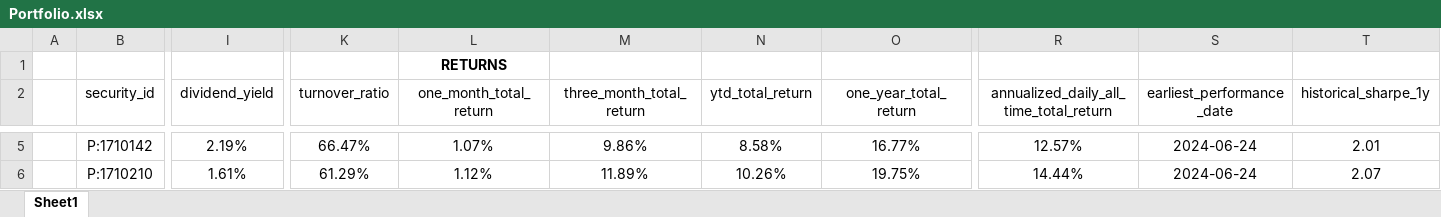
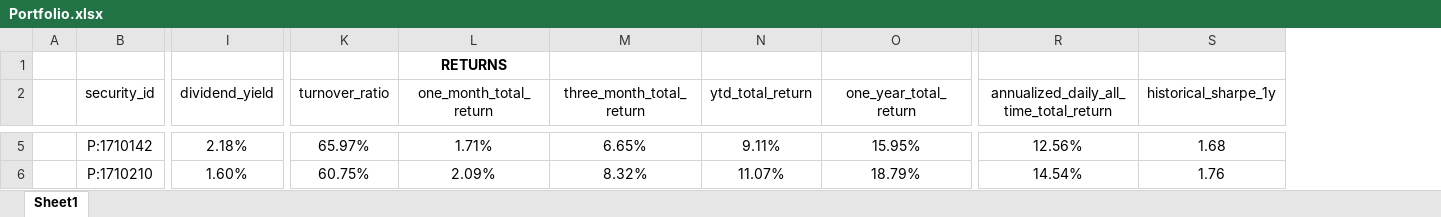
Before and after one commit to geffertjohn/portfolio-management, an Excel workbook: YCharts/Portfolio.xlsx, sheet Sheet1, drawn as a sheet; only a part is shown, gaps mark what is left out; values as stored, in another font and other column widths than the file's, no borders; removed rows and columns are numbered as before the commit, all else as after; the diff covers the shown part only; the diff names each change by its address in the sheet, - before the commit and + after, or states it on an @@ line.

```diff
--- a/YCharts/Portfolio.xlsx (sheet Sheet1)
+++ b/YCharts/Portfolio.xlsx (sheet Sheet1)
-column S (earliest_performance_date), rows 5-6: 2024-06-24 | 2024-06-24
-I5 (dividend_yield): 2.19%
+I5 (dividend_yield): 2.18%
-K5 (turnover_ratio): 66.47%
+K5 (turnover_ratio): 65.97%
-L5 (one_month_total_return): 1.07%
+L5 (one_month_total_return): 1.71%
-M5 (three_month_total_return): 9.86%
+M5 (three_month_total_return): 6.65%
-N5 (ytd_total_return): 8.58%
+N5 (ytd_total_return): 9.11%
-O5 (one_year_total_return): 16.77%
+O5 (one_year_total_return): 15.95%
-R5: 12.57%
+R5: 12.56%
-S5 (historical_sharpe_1y): 2.01
+S5 (historical_sharpe_1y): 1.68
-I6 (dividend_yield): 1.61%
+I6 (dividend_yield): 1.60%
-K6 (turnover_ratio): 61.29%
+K6 (turnover_ratio): 60.75%
-L6 (one_month_total_return): 1.12%
+L6 (one_month_total_return): 2.09%
-M6 (three_month_total_return): 11.89%
+M6 (three_month_total_return): 8.32%
-N6 (ytd_total_return): 10.26%
+N6 (ytd_total_return): 11.07%
-O6 (one_year_total_return): 19.75%
+O6 (one_year_total_return): 18.79%
-R6: 14.44%
+R6: 14.54%
-S6 (historical_sharpe_1y): 2.07
+S6 (historical_sharpe_1y): 1.76
```
Also changed, not shown: 1246 edited cells elsewhere in this sheet, formulas that keep their value, YCharts/New Fund Template.xlsx, 20 other files.
